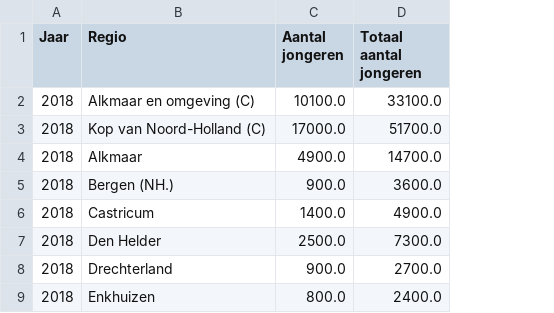
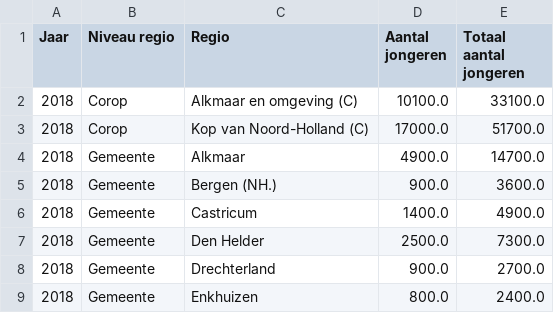
Before and after one commit to ChuprinD/talent-academy-west-friesland, a CSV file: databases/csv/clean_csv/Arbeidsmarktsituatie jongeren (15 tot 27 jaar) (85820NED_01).csv, drawn as a sheet; only a part is shown; the diff names each change by its address in the sheet, - before the commit and + after, or states it on an @@ line.

```diff
--- a/databases/csv/clean_csv/Arbeidsmarktsituatie jongeren (15 tot 27 jaar) (85820NED_01).csv
+++ b/databases/csv/clean_csv/Arbeidsmarktsituatie jongeren (15 tot 27 jaar) (85820NED_01).csv
+column B (Niveau regio), rows 2-9: Corop | Corop | Gemeente | Gemeente | Gemeente | Gemeente | Gemeente | Gemeente
```
Also changed, not shown: 11 other files.
